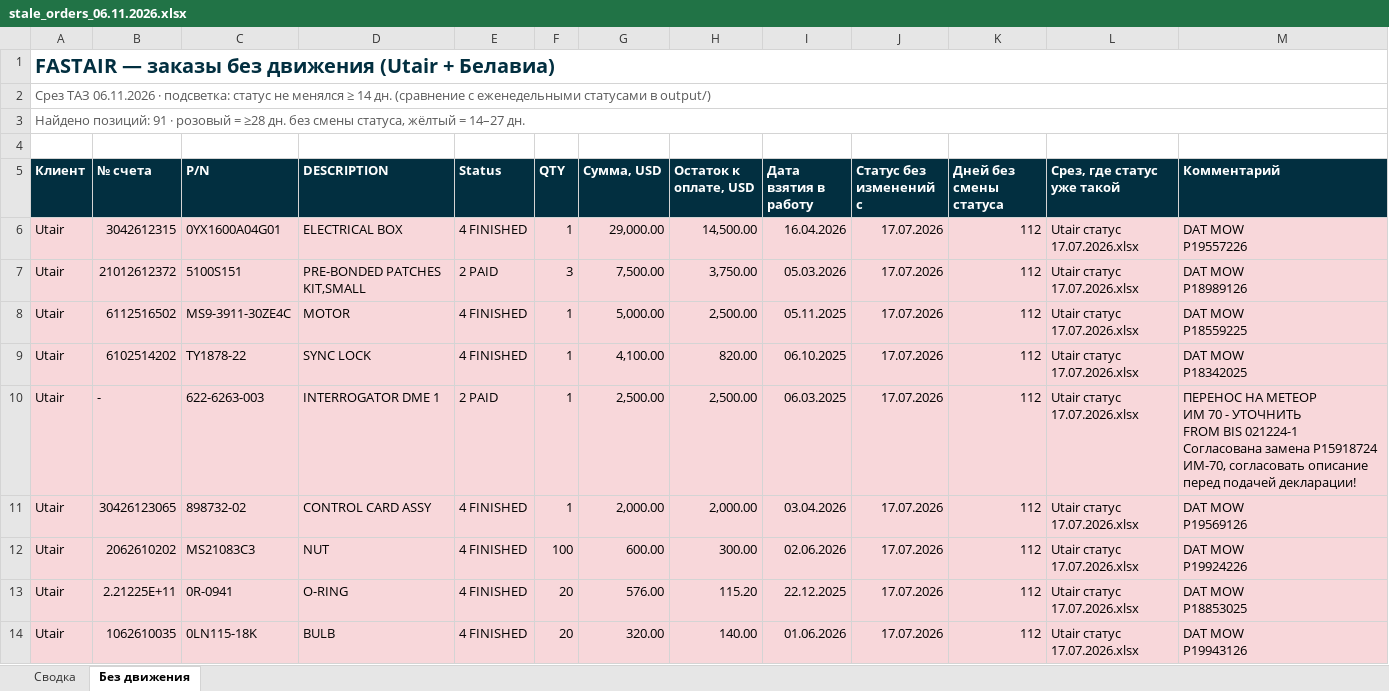
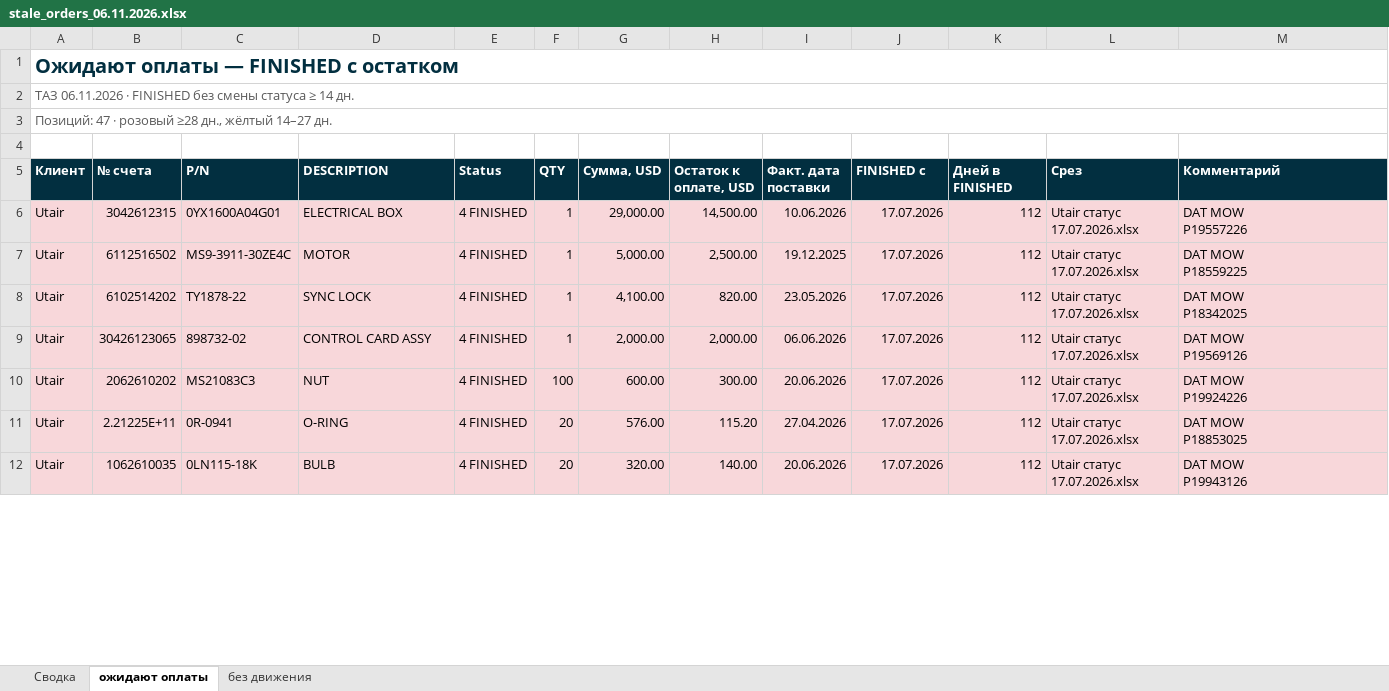
Before and after one commit to alexanderp-cell/Main, an Excel workbook: output/stale_orders_06.11.2026.xlsx, sheet ожидают оплаты, drawn as a sheet; only a part is shown; values as stored, in another font and other column widths than the file's, no borders; removed rows and columns are numbered as before the commit, all else as after; ↵ is a line break in a cell; the diff covers the shown part only; the diff names each change by its address in the sheet, - before the commit and + after, or states it on an @@ line.

```diff
--- a/output/stale_orders_06.11.2026.xlsx (sheet ожидают оплаты)
+++ b/output/stale_orders_06.11.2026.xlsx (sheet ожидают оплаты)
-sheet tab: Без движения
+sheet tab: ожидают оплаты
+sheet tab: без движения
-A1 (Клиент): FASTAIR — заказы без движения (Utair + Белавиа)
+A1 (Клиент): Ожидают оплаты — FINISHED с остатком
-A2 (Клиент): Срез ТАЗ 06.11.2026 · подсветка: статус не менялся ≥ 14 дн. (сравнение с еженедельными статусами в output/)
+A2 (Клиент): ТАЗ 06.11.2026 · FINISHED без смены статуса ≥ 14 дн.
-A3 (Клиент): Найдено позиций: 91 · розовый = ≥28 дн. без смены статуса, жёлтый = 14–27 дн.
+A3 (Клиент): Позиций: 47 · розовый ≥28 дн., жёлтый 14–27 дн.
-I5: Дата взятия в работу
+I5: Факт. дата поставки
-J5: Статус без изменений с
+J5: FINISHED с
-K5: Дней без смены статуса
+K5: Дней в FINISHED
-L5: Срез, где статус уже такой
+L5: Срез
-I6 (Факт. дата поставки): 16.04.2026
+I6 (Факт. дата поставки): 10.06.2026
-row 7: Utair | 21012612372 | 5100S151 | PRE-BONDED PATCHES KIT,SMALL | 2 PAID | 3 | 7,500.00 | 3,750.00 | 05.03.2026 | 17.07.2026 | 112 | Utair статус 17.07.2026.xlsx | DAT MOW ↵ P18989126
-I7 (Факт. дата поставки): 05.11.2025
+I7 (Факт. дата поставки): 19.12.2025
-I8 (Факт. дата поставки): 06.10.2025
+I8 (Факт. дата поставки): 23.05.2026
-row 10: Utair | - | 622-6263-003 | INTERROGATOR DME 1 | 2 PAID | 1 | 2,500.00 | 2,500.00 | 06.03.2025 | 17.07.2026 | 112 | Utair статус 17.07.2026.xlsx | ПЕРЕНОС НА МЕТЕОР ↵ ИМ 70 - УТОЧНИТЬ ↵ FROM BIS 021224-1 ↵ Согласована замена P15918724 ИМ-70, согласовать описание перед подачей декларации!
-I9 (Факт. дата поставки): 03.04.2026
+I9 (Факт. дата поставки): 06.06.2026
-I10 (Факт. дата поставки): 02.06.2026
+I10 (Факт. дата поставки): 20.06.2026
-I11 (Факт. дата поставки): 22.12.2025
+I11 (Факт. дата поставки): 27.04.2026
-I12 (Факт. дата поставки): 01.06.2026
+I12 (Факт. дата поставки): 20.06.2026
```
Also changed, not shown: 42 removed rows and 40 edited cells elsewhere in this sheet, sheet Сводка, 1 other file.
